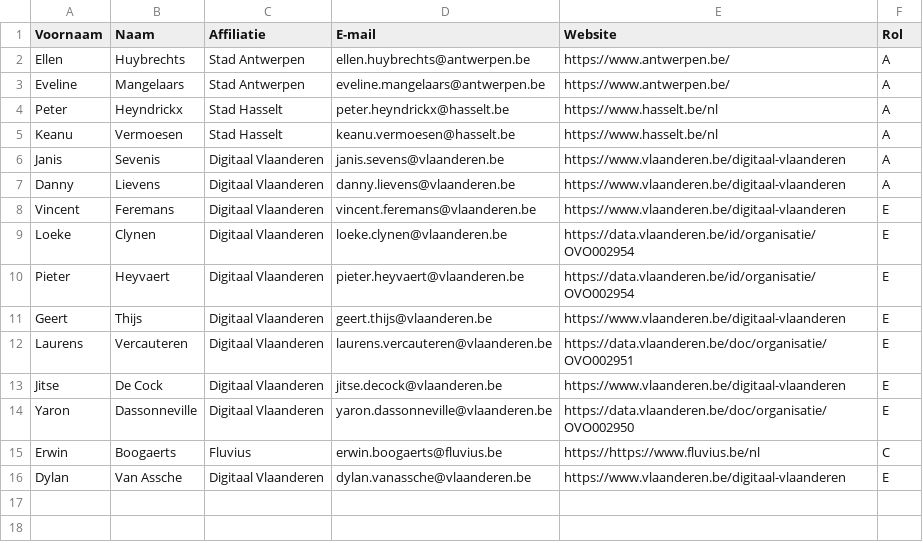
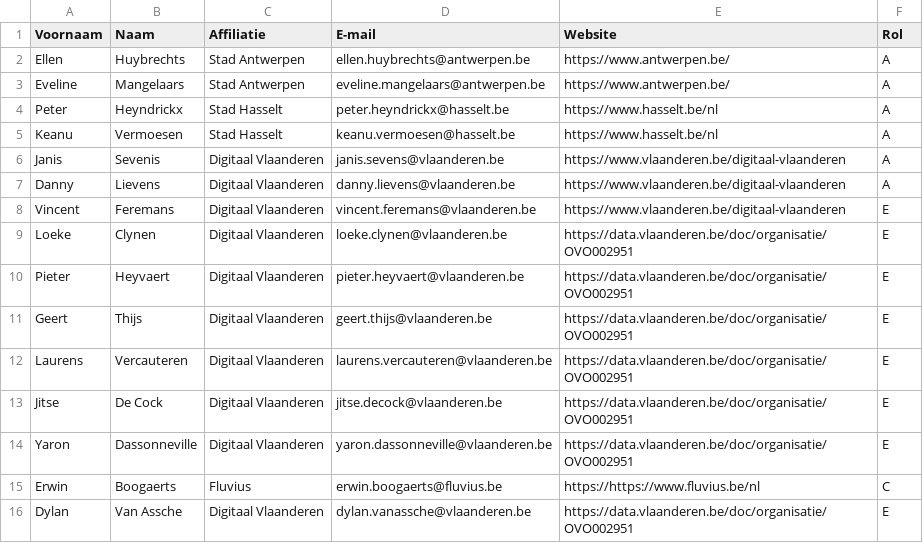
Before and after one commit to Informatievlaanderen/OSLOthema-SHOK, a CSV file: stakeholders.csv, drawn as a sheet.

Commit message:
Update stakeholders.csv

```diff
--- a/stakeholders.csv
+++ b/stakeholders.csv
@@ -8,9 +8,9 @@ Danny;Lievens;Digitaal Vlaanderen;danny.lievens@vlaanderen.be;https://www.vlaand
 Vincent;Feremans;Digitaal Vlaanderen;vincent.feremans@vlaanderen.be;https://www.vlaanderen.be/digitaal-vlaanderen ;E
-Loeke;Clynen;Digitaal Vlaanderen;loeke.clynen@vlaanderen.be;https://data.vlaanderen.be/id/organisatie/OVO002954 ;E
-Pieter;Heyvaert;Digitaal Vlaanderen;pieter.heyvaert@vlaanderen.be;https://data.vlaanderen.be/id/organisatie/OVO002954 ;E
-Geert;Thijs;Digitaal Vlaanderen;geert.thijs@vlaanderen.be;https://www.vlaanderen.be/digitaal-vlaanderen ;E
+Loeke;Clynen;Digitaal Vlaanderen;loeke.clynen@vlaanderen.be;https://data.vlaanderen.be/doc/organisatie/OVO002951 ;E
+Pieter;Heyvaert;Digitaal Vlaanderen;pieter.heyvaert@vlaanderen.be;https://data.vlaanderen.be/doc/organisatie/OVO002951 ;E
+Geert;Thijs;Digitaal Vlaanderen;geert.thijs@vlaanderen.be;https://data.vlaanderen.be/doc/organisatie/OVO002951 ;E
 Laurens;Vercauteren;Digitaal Vlaanderen;laurens.vercauteren@vlaanderen.be ;https://data.vlaanderen.be/doc/organisatie/OVO002951 ;E
-Jitse;De Cock;Digitaal Vlaanderen;jitse.decock@vlaanderen.be;https://www.vlaanderen.be/digitaal-vlaanderen ;E
-Yaron;Dassonneville;Digitaal Vlaanderen;yaron.dassonneville@vlaanderen.be;https://data.vlaanderen.be/doc/organisatie/OVO002950 ;E
+Jitse;De Cock;Digitaal Vlaanderen;jitse.decock@vlaanderen.be;https://data.vlaanderen.be/doc/organisatie/OVO002951 ;E
+Yaron;Dassonneville;Digitaal Vlaanderen;yaron.dassonneville@vlaanderen.be;https://data.vlaanderen.be/doc/organisatie/OVO002951 ;E
 Erwin;Boogaerts;Fluvius;erwin.boogaerts@fluvius.be;https://https://www.fluvius.be/nl ;C
-Dylan;Van Assche;Digitaal Vlaanderen;dylan.vanassche@vlaanderen.be;https://www.vlaanderen.be/digitaal-vlaanderen ;E
+Dylan;Van Assche;Digitaal Vlaanderen;dylan.vanassche@vlaanderen.be;https://data.vlaanderen.be/doc/organisatie/OVO002951 ;E
```
